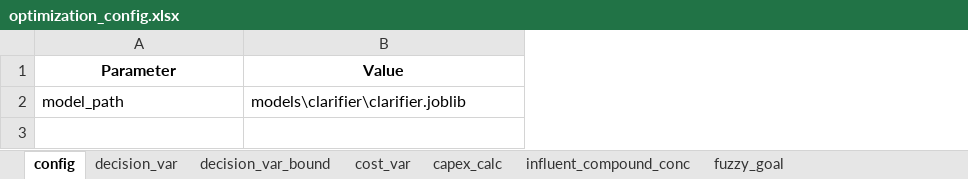
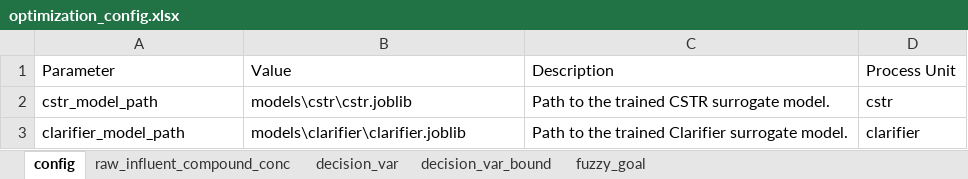
Before and after one commit to egbertoselerio1997/dissertation-cbrem, an Excel workbook: data/copies/optimization_config.xlsx, sheet config, drawn as a sheet; values as stored, in another font and other column widths than the file's, no borders; addresses are those after the commit; the diff names each change by its address in the sheet, - before the commit and + after, or states it on an @@ line.

```diff
--- a/data/copies/optimization_config.xlsx (sheet config)
+++ b/data/copies/optimization_config.xlsx (sheet config)
-sheet tab: cost_var
-sheet tab: capex_calc
-sheet tab: influent_compound_conc
+sheet tab: raw_influent_compound_conc
+column C (Description), row 3: Path to the trained Clarifier surrogate model.
+column D (Process Unit), row 3: clarifier
@@ A1:B1 bold: on → off, alignment: center → left @@
+row 2: cstr_model_path | models\cstr\cstr.joblib | Path to the trained CSTR surrogate model. | cstr
-A3 (Parameter): model_path
+A3 (Parameter): clarifier_model_path
```
Also changed, not shown: sheet decision_var_bound, sheet fuzzy_goal, sheet decision_var, data/optimization_config.xlsx, 28 other files.
